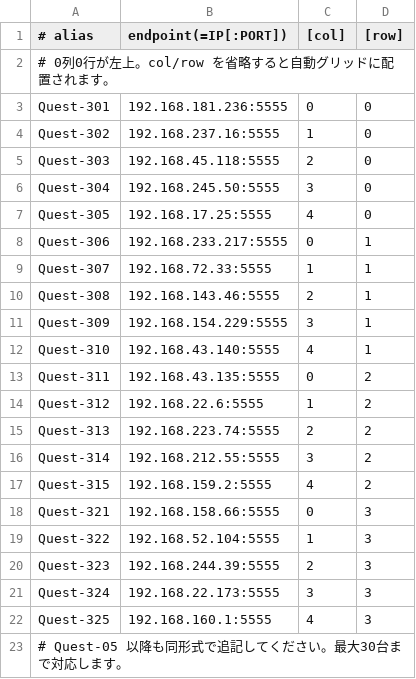
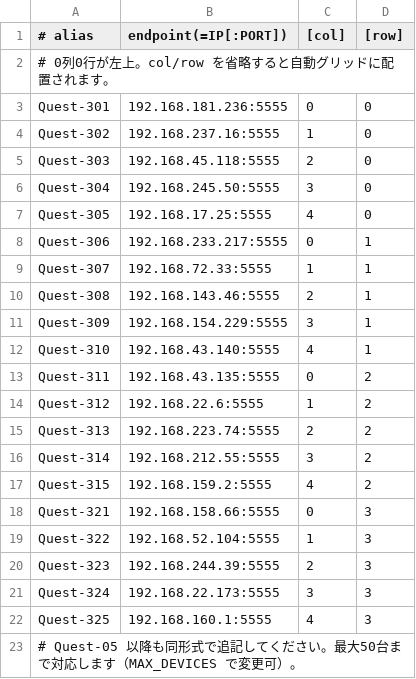
Before and after one commit to getpa/questlocalfacilitation, a TSV file: scripts/quest_devices_all.tsv, drawn as a sheet.

```diff
--- a/scripts/quest_devices_all.tsv
+++ b/scripts/quest_devices_all.tsv
@@ -22,2 +22,2 @@ Quest-324	192.168.22.173:5555	3	3
 Quest-325	192.168.160.1:5555	4	3
-# Quest-05 以降も同形式で追記してください。最大30台まで対応します。
+# Quest-05 以降も同形式で追記してください。最大50台まで対応します（MAX_DEVICES で変更可）。
```
Also changed, not shown: scripts/quest_devices.tsv, 7 other files.
